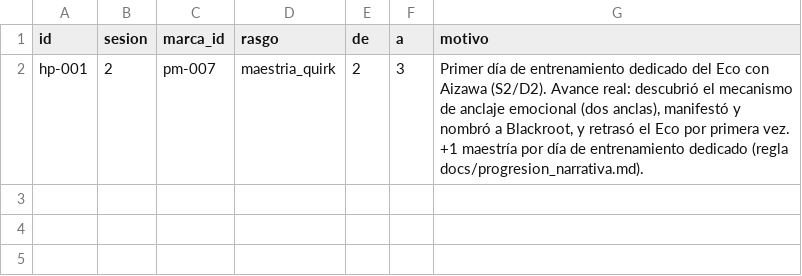
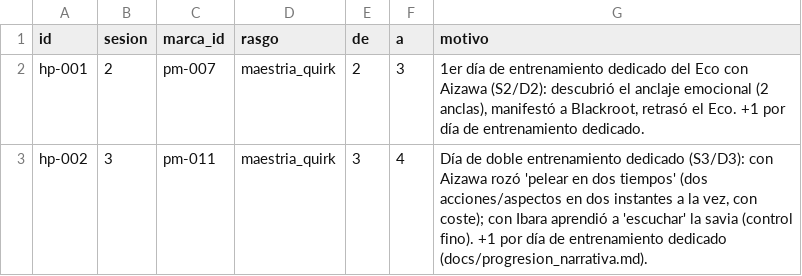
Before and after one commit to linusmandrake/rpg-myheroacademia-pc-pendiente, a CSV file: registros/hitos_progresion.csv, drawn as a sheet.

```diff
--- a/registros/hitos_progresion.csv
+++ b/registros/hitos_progresion.csv
@@ -1,2 +1,3 @@
 id,sesion,marca_id,rasgo,de,a,motivo
-hp-001,2,pm-007,maestria_quirk,2,3,"Primer día de entrenamiento dedicado del Eco con Aizawa (S2/D2). Avance real: descubrió el mecanismo de anclaje emocional (dos anclas), manifestó y nombró a Blackroot, y retrasó el Eco por primera vez. +1 maestría por día de entrenamiento dedicado (regla docs/progresion_narrativa.md)."
+hp-001,2,pm-007,maestria_quirk,2,3,"1er día de entrenamiento dedicado del Eco con Aizawa (S2/D2): descubrió el anclaje emocional (2 anclas), manifestó a Blackroot, retrasó el Eco. +1 por día de entrenamiento dedicado."
+hp-002,3,pm-011,maestria_quirk,3,4,"Día de doble entrenamiento dedicado (S3/D3): con Aizawa rozó 'pelear en dos tiempos' (dos acciones/aspectos en dos instantes a la vez, con coste); con Ibara aprendió a 'escuchar' la savia (control fino). +1 por día de entrenamiento dedicado (docs/progresion_narrativa.md)."
```
Also changed, not shown: registros/companeros.csv, registros/cronologia.csv, 12 other files.
